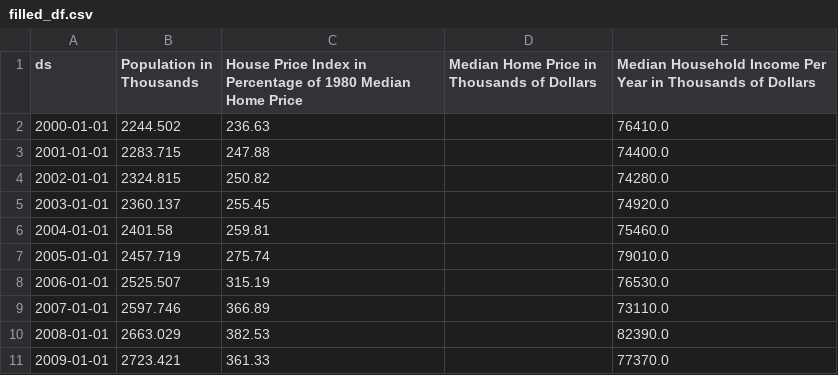
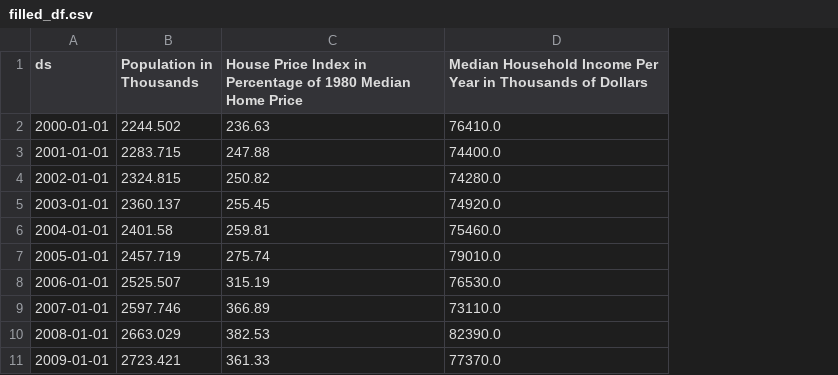
Before and after one commit to ReptilianRex6/Utah_Housing_Data, a CSV file: Resources/filled_df.csv, drawn as a sheet; only a part is shown; the diff covers the shown part only; the diff names each change by its address in the sheet, - before the commit and + after, or states it on an @@ line.

```diff
--- a/Resources/filled_df.csv
+++ b/Resources/filled_df.csv
-column D, row 1: Median Home Price in Thousands of Dollars
```
Also changed, not shown: 61 removed rows elsewhere in this file, 1 other file.
